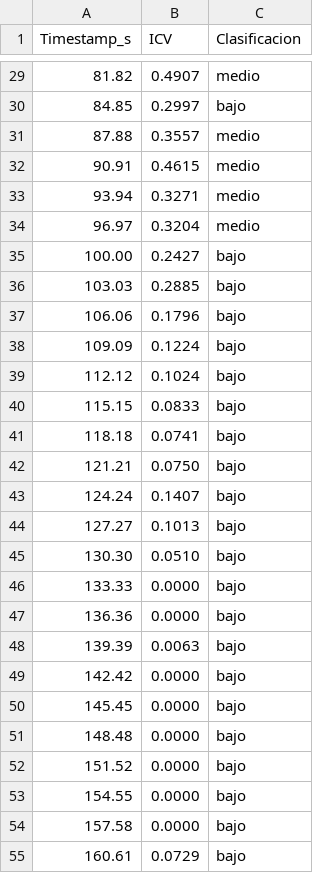
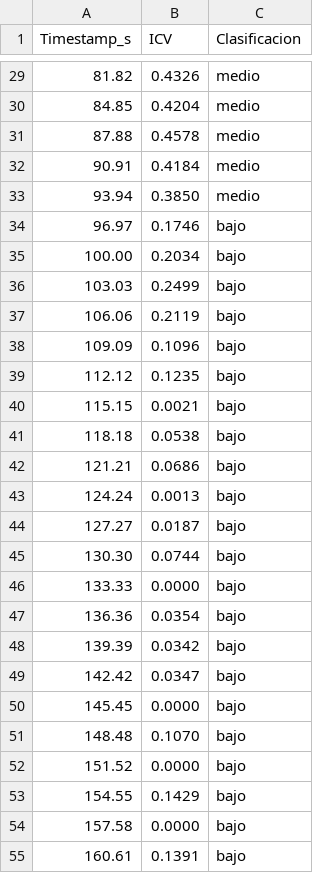
Before and after one commit to KevinT31/ControladorSemaforicoTFC, a CSV file: Calculo-Matlab/datos-csv/prueba_cap6_icv.csv, drawn as a sheet; only a part is shown, gaps mark what is left out; the diff covers the shown part only.

```diff
--- a/Calculo-Matlab/datos-csv/prueba_cap6_icv.csv
+++ b/Calculo-Matlab/datos-csv/prueba_cap6_icv.csv
@@ -29,27 +29,27 @@ Timestamp_s,ICV,Clasificacion
-81.82,0.4907,medio
-84.85,0.2997,bajo
-87.88,0.3557,medio
-90.91,0.4615,medio
-93.94,0.3271,medio
-96.97,0.3204,medio
-100.00,0.2427,bajo
-103.03,0.2885,bajo
-106.06,0.1796,bajo
-109.09,0.1224,bajo
-112.12,0.1024,bajo
-115.15,0.0833,bajo
-118.18,0.0741,bajo
-121.21,0.0750,bajo
-124.24,0.1407,bajo
-127.27,0.1013,bajo
-130.30,0.0510,bajo
+81.82,0.4326,medio
+84.85,0.4204,medio
+87.88,0.4578,medio
+90.91,0.4184,medio
+93.94,0.3850,medio
+96.97,0.1746,bajo
+100.00,0.2034,bajo
+103.03,0.2499,bajo
+106.06,0.2119,bajo
+109.09,0.1096,bajo
+112.12,0.1235,bajo
+115.15,0.0021,bajo
+118.18,0.0538,bajo
+121.21,0.0686,bajo
+124.24,0.0013,bajo
+127.27,0.0187,bajo
+130.30,0.0744,bajo
 133.33,0.0000,bajo
-136.36,0.0000,bajo
-139.39,0.0063,bajo
-142.42,0.0000,bajo
+136.36,0.0354,bajo
+139.39,0.0342,bajo
+142.42,0.0347,bajo
 145.45,0.0000,bajo
-148.48,0.0000,bajo
+148.48,0.1070,bajo
 151.52,0.0000,bajo
-154.55,0.0000,bajo
+154.55,0.1429,bajo
 157.58,0.0000,bajo
-160.61,0.0729,bajo
+160.61,0.1391,bajo
```
Also changed, not shown: 86 edited cells elsewhere in this file, 3 other files.
